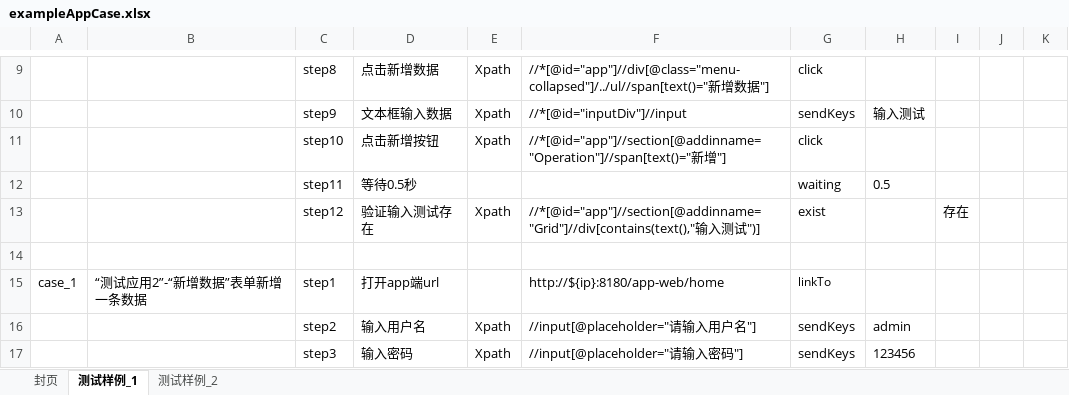
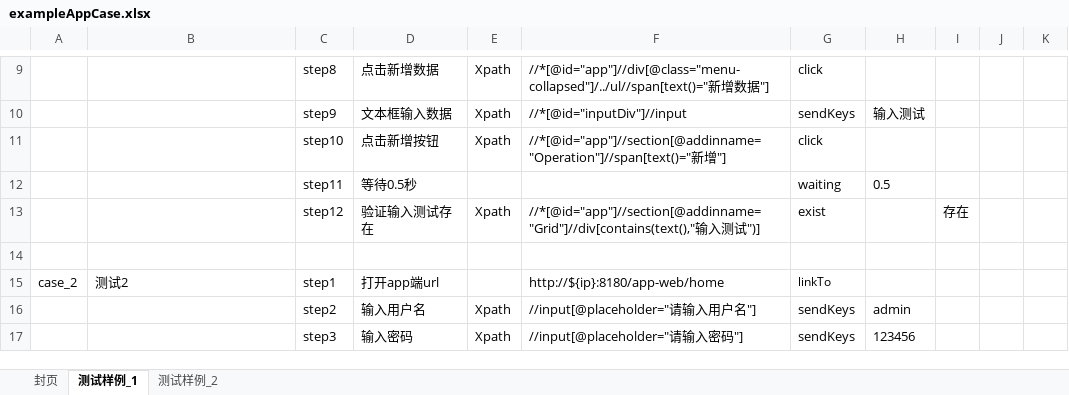
Before and after one commit to wendyJing/DWFApp, an Excel workbook: UITest/case/exampleAppCase.xlsx, sheet 测试样例_1, drawn as a sheet; only a part is shown, gaps mark what is left out; values as stored, in another font and other column widths than the file's, no borders; the diff names each change by its address in the sheet, - before the commit and + after, or states it on an @@ line.

Commit message:
测试增加用例

```diff
--- a/UITest/case/exampleAppCase.xlsx (sheet 测试样例_1)
+++ b/UITest/case/exampleAppCase.xlsx (sheet 测试样例_1)
-A15: case_1
+A15: case_2
-B15: “测试应用2”-“新增数据”表单新增一条数据
+B15: 测试2
```
